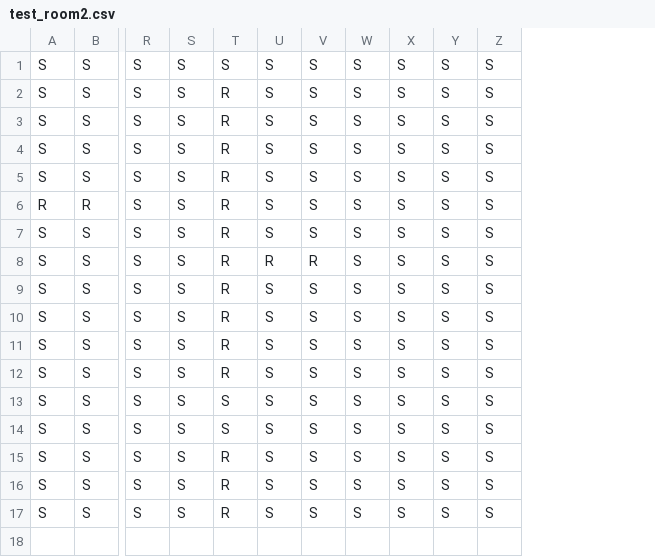
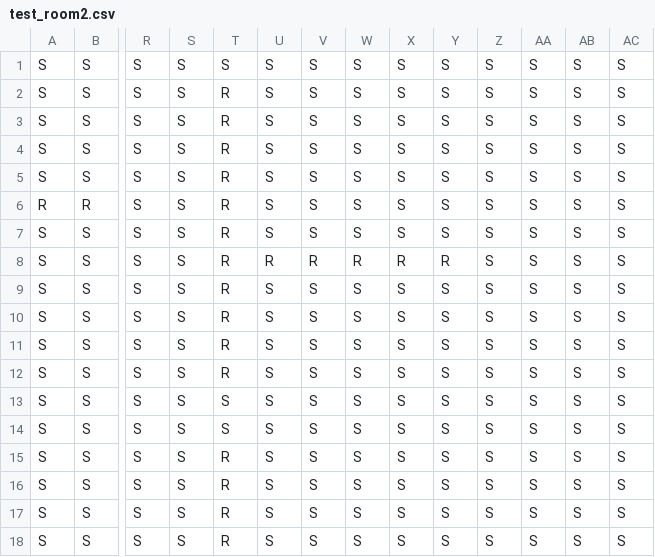
Before and after one commit to pusheenkaa/dead-kingdom, a CSV file: test_room2.csv, drawn as a sheet; only a part is shown, gaps mark what is left out; rows hold the shown columns only; the diff names each change by its address in the sheet, - before the commit and + after, or states it on an @@ line.

```diff
--- a/test_room2.csv
+++ b/test_room2.csv
+column AA, rows 1-17: all S
+column AB, rows 1-17: all S
+column AC, rows 1-17: all S
-W8: S
+W8: R
-X8: S
+X8: R
-Y8: S
+Y8: R
+row 18: S | S | S | S | R | S | S | S | S | S | S | S | S | S
```
Also changed, not shown: corridor.csv, test_room.csv, 14 other files.
